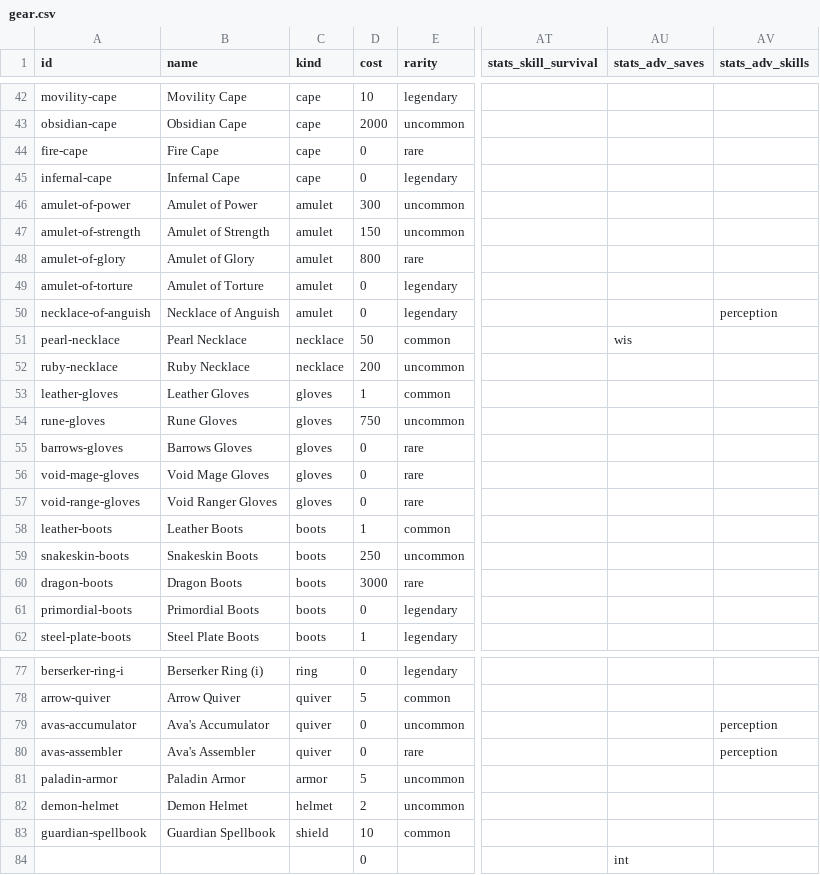
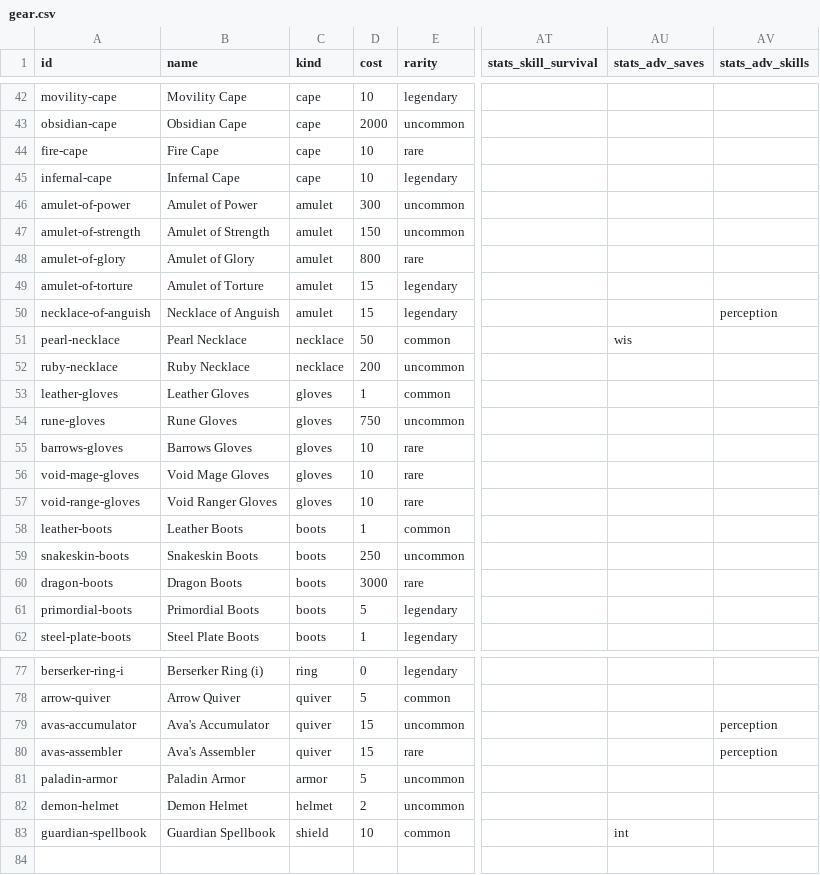
Before and after one commit to cjdelacuadra/Character_sheet, a CSV file: src/renderer/public/equipment_data/gear.csv, drawn as a sheet; only a part is shown, gaps mark what is left out; rows hold the shown columns only; the diff names each change by its address in the sheet, - before the commit and + after, or states it on an @@ line.

```diff
--- a/src/renderer/public/equipment_data/gear.csv
+++ b/src/renderer/public/equipment_data/gear.csv
-D44:D45 (cost): 0
+D44:D45 (cost): 10
-D49:D50 (cost): 0
+D49:D50 (cost): 15
-D55:D57 (cost): 0
+D55:D57 (cost): 10
-D61 (cost): 0
+D61 (cost): 5
-D79:D80 (cost): 0
+D79:D80 (cost): 15
-AU83 (stats_adv_saves): (empty)
+AU83 (stats_adv_saves): int
-row 84:  |  |  | 0 |  |  | int
```
Also changed, not shown: 13 other files.
